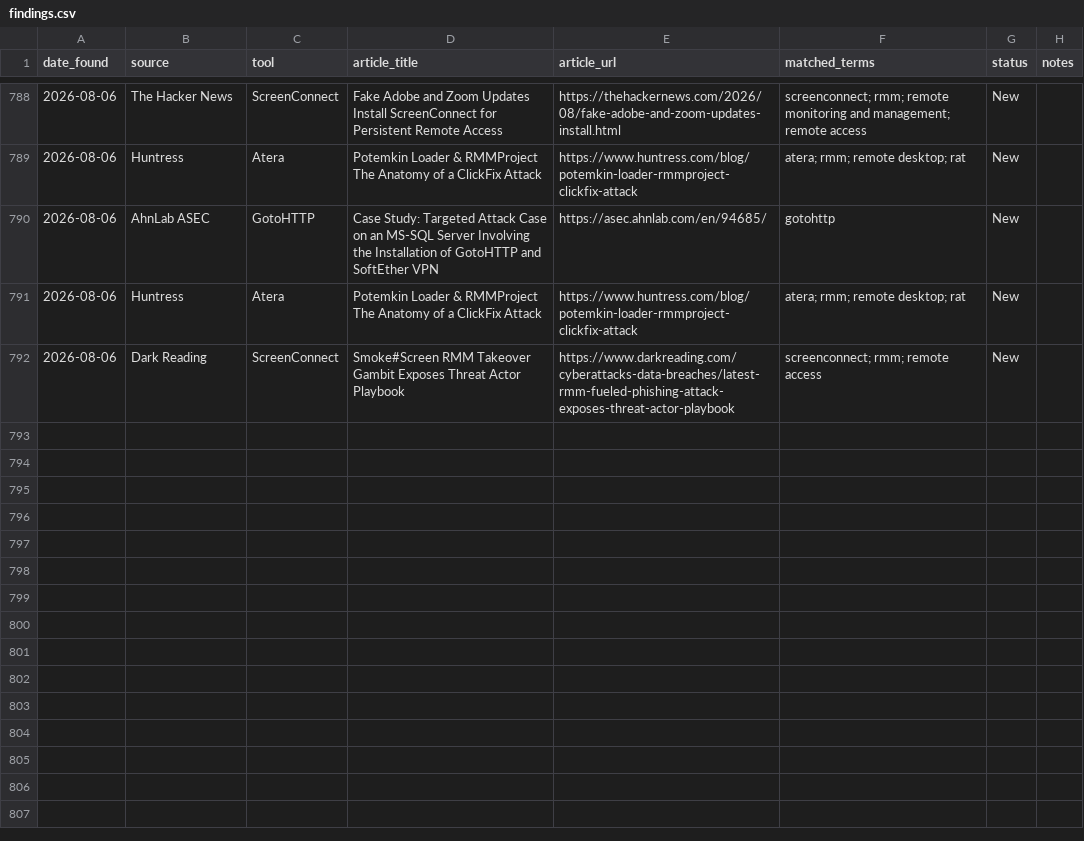
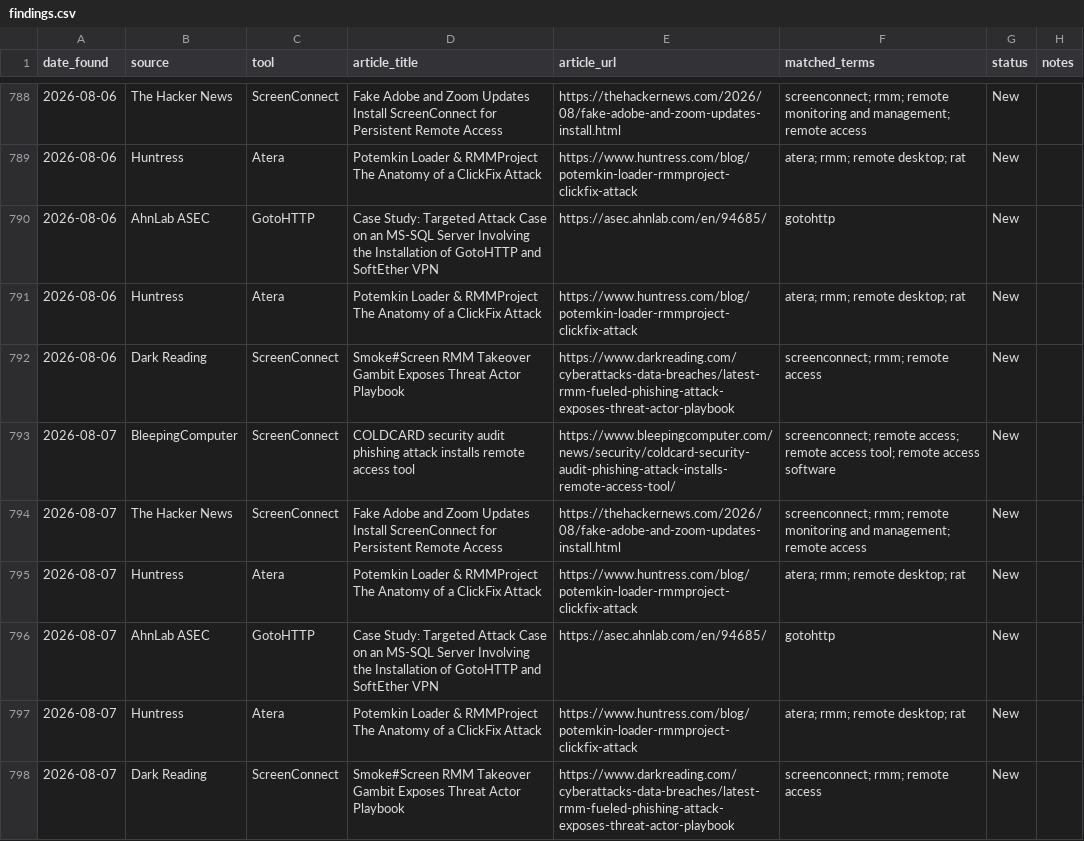
Before and after one commit to Threat-Hunting-Journal/RMM-Tool-Tracking, a CSV file: docs/findings.csv, drawn as a sheet; only a part is shown, gaps mark what is left out; the diff names each change by its address in the sheet, - before the commit and + after, or states it on an @@ line.

```diff
--- a/docs/findings.csv
+++ b/docs/findings.csv
+row 793: 2026-08-07 | BleepingComputer | ScreenConnect | COLDCARD security audit phishing attack installs remote access tool | https://www.bleepingcomputer.com/news/security/coldcard-security-audit-phishing-attack-installs-remote-access-tool/ | screenconnect; remote access; remote access tool; remote access software | New
+row 794: 2026-08-07 | The Hacker News | ScreenConnect | Fake Adobe and Zoom Updates Install ScreenConnect for Persistent Remote Access | https://thehackernews.com/2026/08/fake-adobe-and-zoom-updates-install.html | screenconnect; rmm; remote monitoring and management; remote access | New
+row 795: 2026-08-07 | Huntress | Atera | Potemkin Loader & RMMProject The Anatomy of a ClickFix Attack | https://www.huntress.com/blog/potemkin-loader-rmmproject-clickfix-attack | atera; rmm; remote desktop; rat | New
+row 796: 2026-08-07 | AhnLab ASEC | GotoHTTP | Case Study: Targeted Attack Case on an MS-SQL Server Involving the Installation of GotoHTTP and SoftEther VPN | https://asec.ahnlab.com/en/94685/ | gotohttp | New
+row 797: 2026-08-07 | Huntress | Atera | Potemkin Loader & RMMProject The Anatomy of a ClickFix Attack | https://www.huntress.com/blog/potemkin-loader-rmmproject-clickfix-attack | atera; rmm; remote desktop; rat | New
+row 798: 2026-08-07 | Dark Reading | ScreenConnect | Smoke#Screen RMM Takeover Gambit Exposes Threat Actor Playbook | https://www.darkreading.com/cyberattacks-data-breaches/latest-rmm-fueled-phishing-attack-exposes-threat-actor-playbook | screenconnect; rmm; remote access | New
```
Also changed, not shown: docs/tool_summary.csv, findings.csv, 1 other file.
